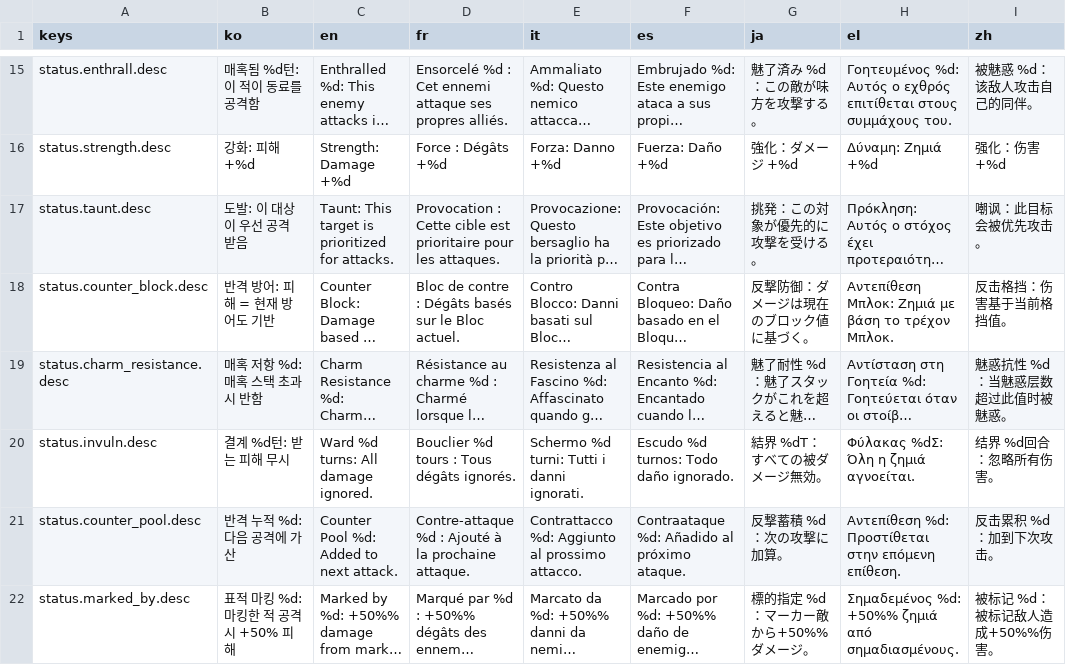
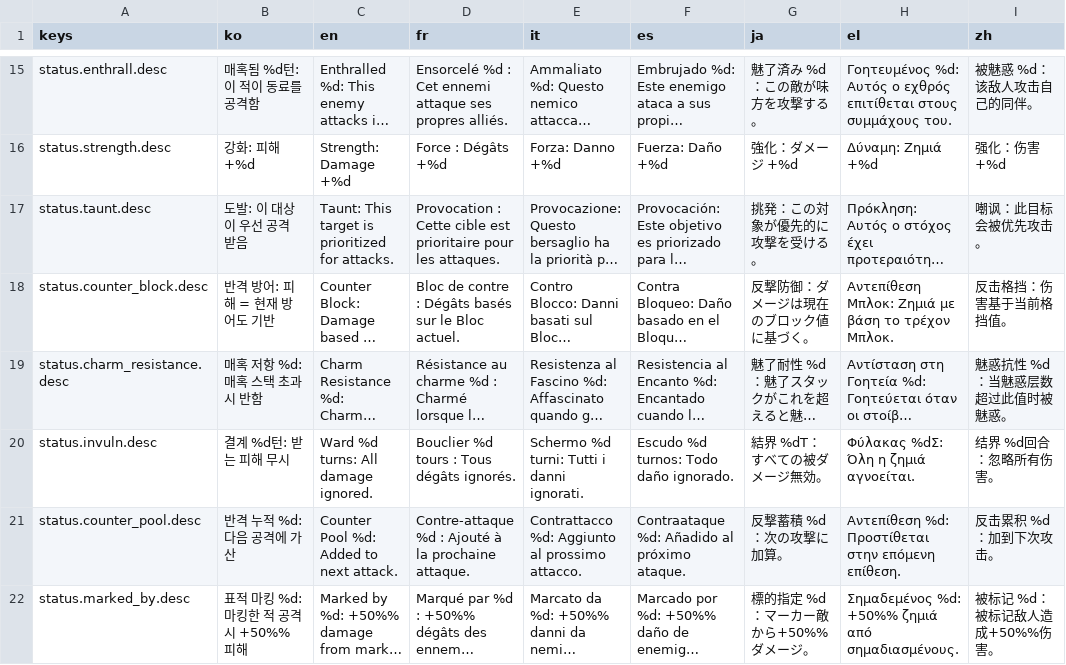
Before and after one commit to l980l/stsl, a CSV file: resources/translations/strings_status.csv, drawn as a sheet; only a part is shown, gaps mark what is left out; long unchanged cells end in …; the diff names each change by its address in the sheet, - before the commit and + after, or states it on an @@ line.

```diff
--- a/resources/translations/strings_status.csv
+++ b/resources/translations/strings_status.csv
-B22 (ko): 표적 마킹 %d: 마킹한 적 공격 시 +50% 피해
+B22 (ko): 표적 마킹 %d: 마킹한 적 공격 시 +50%% 피해
```
